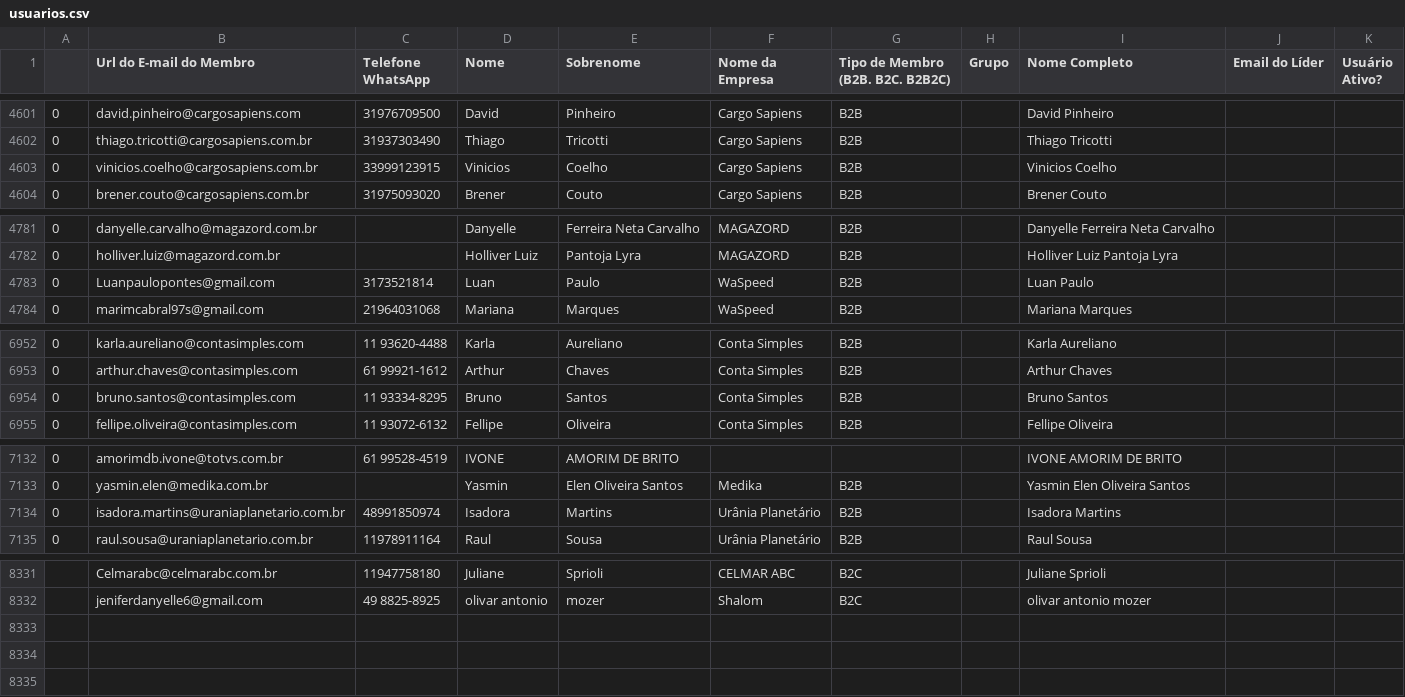
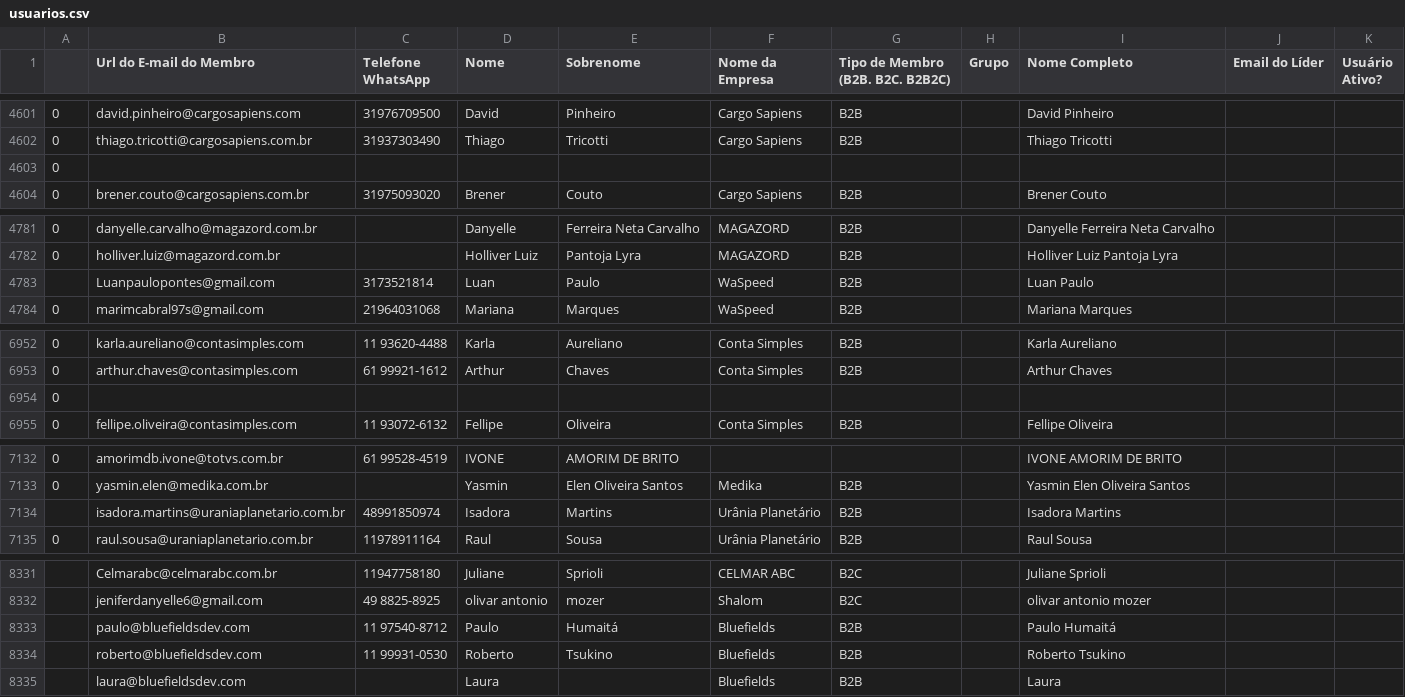
Before and after one commit to guiweissbock-cpu/reimplantacao-pipe, a CSV file: usuarios.csv, drawn as a sheet; only a part is shown, gaps mark what is left out; removed rows and columns are numbered as before the commit, all else as after; the diff covers the shown part only; the diff names each change by its address in the sheet, - before the commit and + after, or states it on an @@ line.

```diff
--- a/usuarios.csv
+++ b/usuarios.csv
-row 4603: 0 | vinicios.coelho@cargosapiens.com.br | 33999123915 | Vinicios | Coelho | Cargo Sapiens | B2B |  | Vinicios Coelho
+row 4603: 0
-A4783: 0
+A4783: (empty)
-row 6954: 0 | bruno.santos@contasimples.com | 11 93334-8295 | Bruno | Santos | Conta Simples | B2B |  | Bruno Santos
+row 6954: 0
-A7134: 0
+A7134: (empty)
+row 8333:  | paulo@bluefieldsdev.com | 11 97540-8712 | Paulo | Humaitá | Bluefields | B2B |  | Paulo Humaitá
+row 8334:  | roberto@bluefieldsdev.com | 11 99931-0530 | Roberto | Tsukino | Bluefields | B2B |  | Roberto Tsukino
+row 8335:  | laura@bluefieldsdev.com |  | Laura |  | Bluefields | B2B |  | Laura
```
Also changed, not shown: 1 edited cell elsewhere in this file, clientes.csv, 2 other files.
